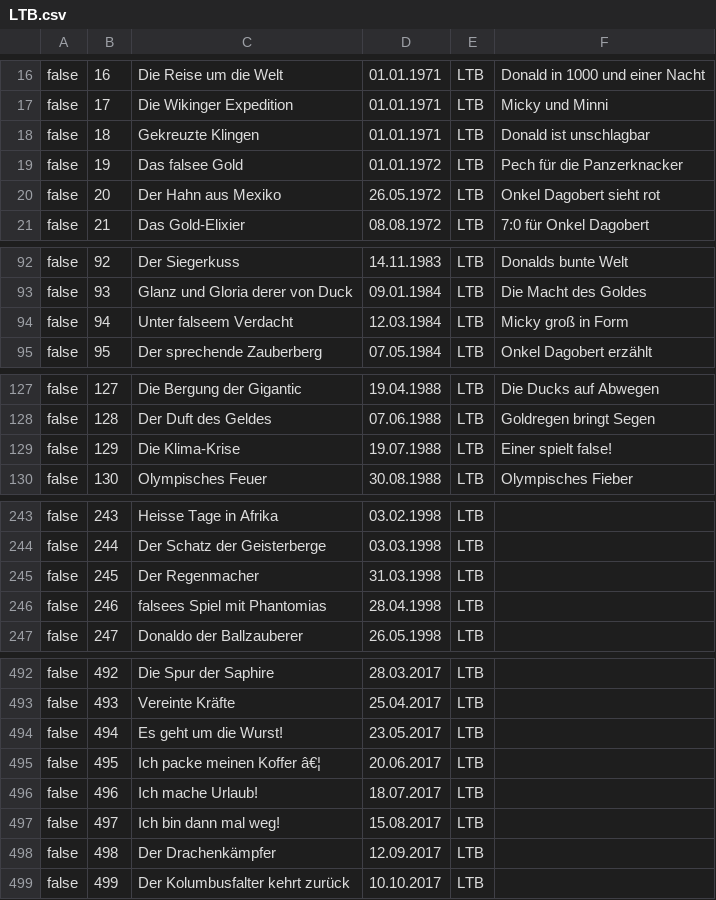
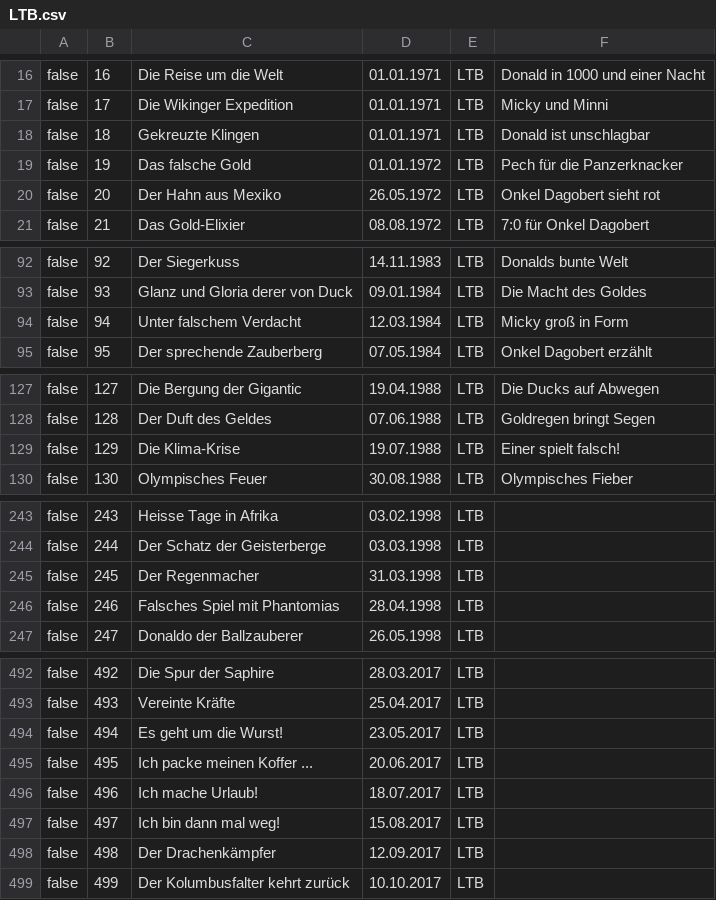
Before and after one commit to master4x/LTB-Verwaltung, a CSV file: LTB.csv, drawn as a sheet; only a part is shown, gaps mark what is left out; the diff covers the shown part only.

Commit message:
Corrected various problems in the CSV

```diff
--- a/LTB.csv
+++ b/LTB.csv
@@ -18,3 +18,3 @@ false;17;Die Wikinger Expedition;01.01.1971;LTB;Micky und Minni
 false;18;Gekreuzte Klingen;01.01.1971;LTB;Donald ist unschlagbar
-false;19;Das falsee Gold;01.01.1972;LTB;Pech für die Panzerknacker
+false;19;Das falsche Gold;01.01.1972;LTB;Pech für die Panzerknacker
 false;20;Der Hahn aus Mexiko;26.05.1972;LTB;Onkel Dagobert sieht rot
@@ -93,3 +93,3 @@ false;92;Der Siegerkuss;14.11.1983;LTB;Donalds bunte Welt
 false;93;Glanz und Gloria derer von Duck;09.01.1984;LTB;Die Macht des Goldes
-false;94;Unter falseem Verdacht;12.03.1984;LTB;Micky groß in Form
+false;94;Unter falschem Verdacht;12.03.1984;LTB;Micky groß in Form
 false;95;Der sprechende Zauberberg;07.05.1984;LTB;Onkel Dagobert erzählt
@@ -128,3 +128,3 @@ false;127;Die Bergung der Gigantic;19.04.1988;LTB;Die Ducks auf Abwegen
 false;128;Der Duft des Geldes;07.06.1988;LTB;Goldregen bringt Segen
-false;129;Die Klima-Krise;19.07.1988;LTB;Einer spielt false!
+false;129;Die Klima-Krise;19.07.1988;LTB;Einer spielt falsch!
 false;130;Olympisches Feuer;30.08.1988;LTB;Olympisches Fieber
@@ -245,3 +245,3 @@ false;244;Der Schatz der Geisterberge;03.03.1998;LTB;
 false;245;Der Regenmacher;31.03.1998;LTB;
-false;246;falsees Spiel mit Phantomias;28.04.1998;LTB;
+false;246;Falsches Spiel mit Phantomias;28.04.1998;LTB;
 false;247;Donaldo der Ballzauberer;26.05.1998;LTB;
@@ -494,3 +494,3 @@ false;493;Vereinte Kräfte;25.04.2017;LTB;
 false;494;Es geht um die Wurst!;23.05.2017;LTB;
-false;495;Ich packe meinen Koffer â€¦;20.06.2017;LTB;
+false;495;Ich packe meinen Koffer ...;20.06.2017;LTB;
 false;496;Ich mache Urlaub!;18.07.2017;LTB;
```
Also changed, not shown: 1 edited cell elsewhere in this file.
